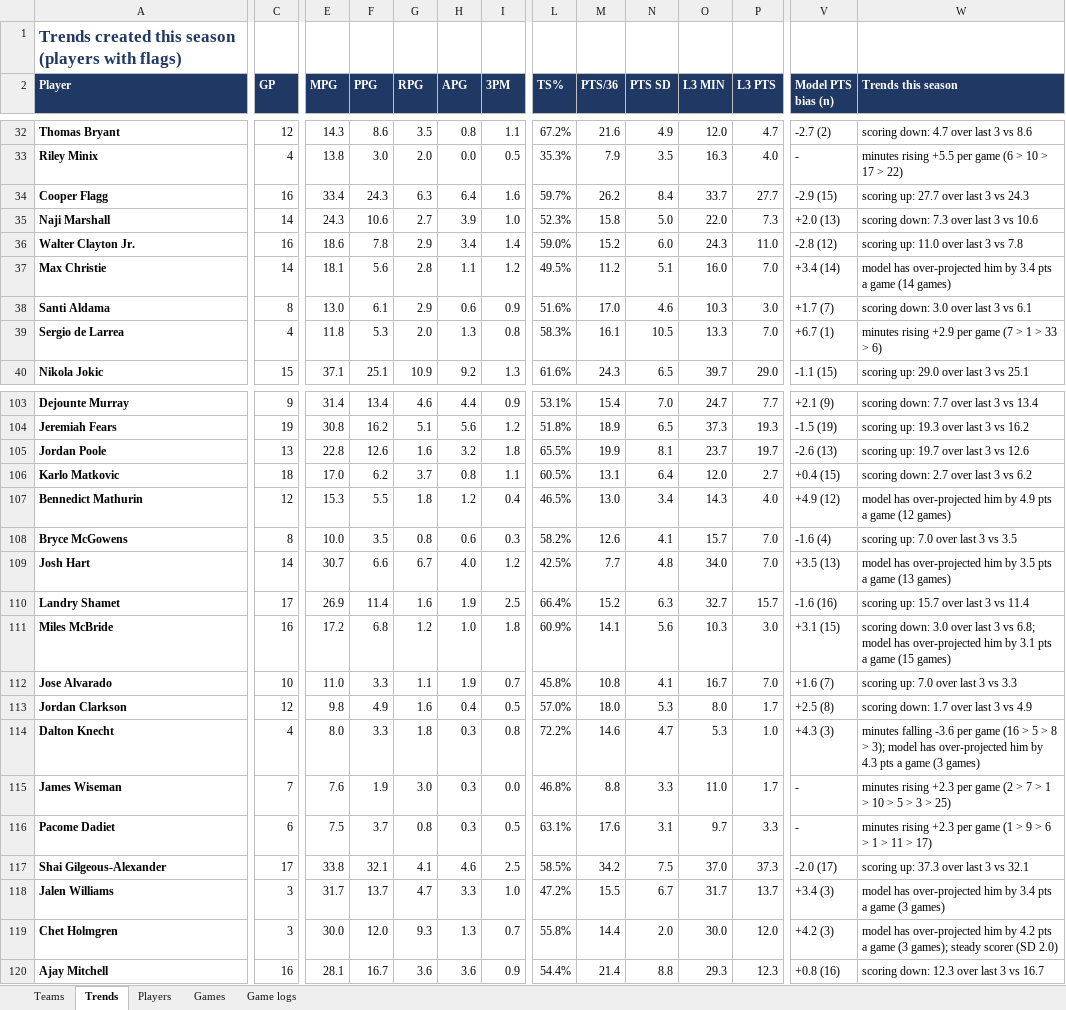
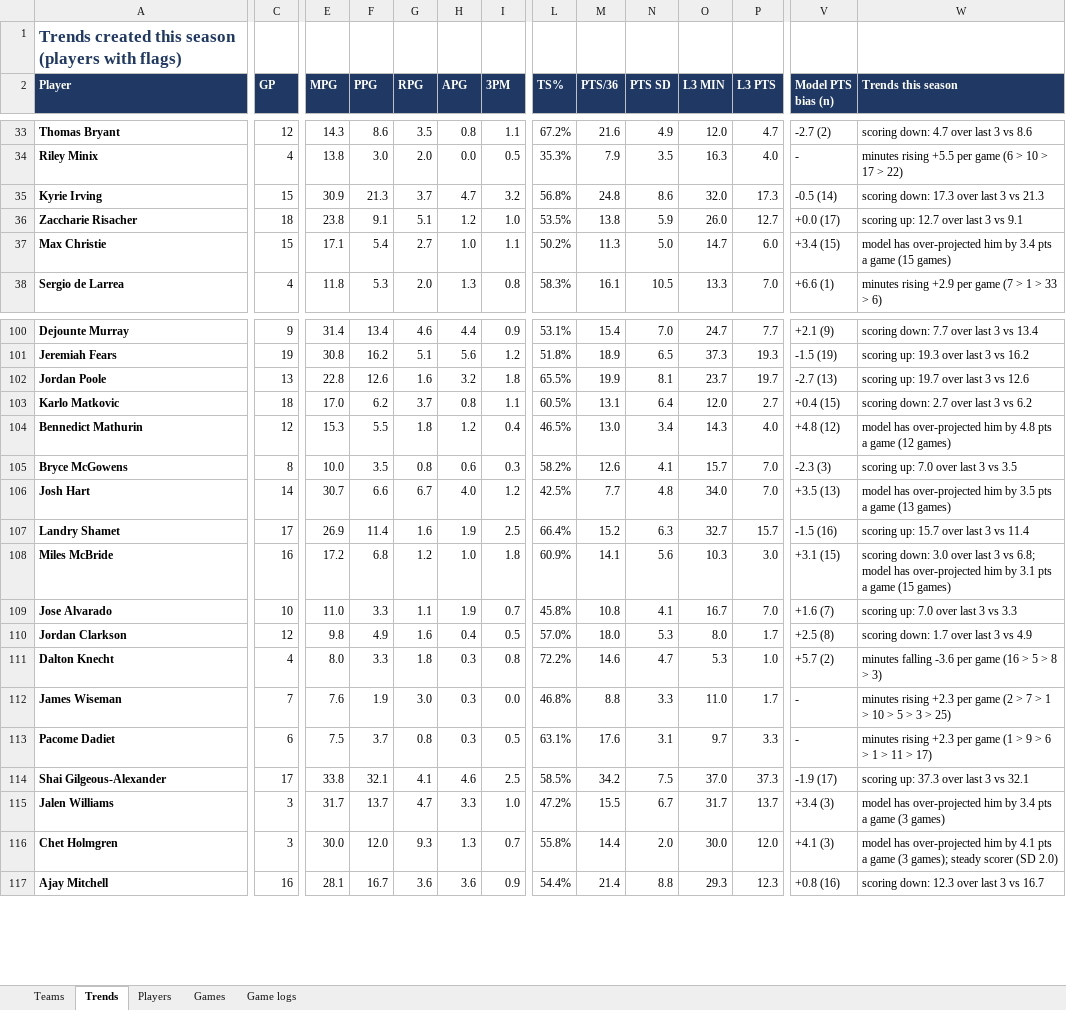
Before and after one commit to HeyShawtty/nba-quant-desk, an Excel workbook: reports/Data_Bank_2026-27.xlsx, sheet Trends, drawn as a sheet; only a part is shown, gaps mark what is left out; values as stored, in another font and other column widths than the file's, no borders; removed rows and columns are numbered as before the commit, all else as after; rows hold the shown columns only; the diff covers the shown part only; the diff names each change by its address in the sheet, - before the commit and + after, or states it on an @@ line.

```diff
--- a/reports/Data_Bank_2026-27.xlsx (sheet Trends)
+++ b/reports/Data_Bank_2026-27.xlsx (sheet Trends)
-row 34: Cooper Flagg | 16 | 33.4 | 24.3 | 6.3 | 6.4 | 1.6 | 59.7% | 26.2 | 8.4 | 33.7 | 27.7 | -2.9 (15) | scoring up: 27.7 over last 3 vs 24.3
-row 35: Naji Marshall | 14 | 24.3 | 10.6 | 2.7 | 3.9 | 1.0 | 52.3% | 15.8 | 5.0 | 22.0 | 7.3 | +2.0 (13) | scoring down: 7.3 over last 3 vs 10.6
-row 36: Walter Clayton Jr. | 16 | 18.6 | 7.8 | 2.9 | 3.4 | 1.4 | 59.0% | 15.2 | 6.0 | 24.3 | 11.0 | -2.8 (12) | scoring up: 11.0 over last 3 vs 7.8
+row 35: Kyrie Irving | 15 | 30.9 | 21.3 | 3.7 | 4.7 | 3.2 | 56.8% | 24.8 | 8.6 | 32.0 | 17.3 | -0.5 (14) | scoring down: 17.3 over last 3 vs 21.3
+row 36: Zaccharie Risacher | 18 | 23.8 | 9.1 | 5.1 | 1.2 | 1.0 | 53.5% | 13.8 | 5.9 | 26.0 | 12.7 | +0.0 (17) | scoring up: 12.7 over last 3 vs 9.1
-C37 (GP): 14
+C37 (GP): 15
-E37 (MPG): 18.1
+E37 (MPG): 17.1
-F37 (PPG): 5.6
+F37 (PPG): 5.4
-G37 (RPG): 2.8
+G37 (RPG): 2.7
-H37 (APG): 1.1
+H37 (APG): 1.0
-I37 (3PM): 1.2
+I37 (3PM): 1.1
-L37 (TS%): 49.5%
+L37 (TS%): 50.2%
-M37 (PTS/36): 11.2
+M37 (PTS/36): 11.3
-N37 (PTS SD): 5.1
+N37 (PTS SD): 5.0
-O37 (L3 MIN): 16.0
+O37 (L3 MIN): 14.7
-P37 (L3 PTS): 7.0
+P37 (L3 PTS): 6.0
-V37 (Model PTS bias (n)): +3.4 (14)
+V37 (Model PTS bias (n)): +3.4 (15)
-W37 (Trends this season): …a game (14 games)
+W37 (Trends this season): …a game (15 games)
-row 38: Santi Aldama | 8 | 13.0 | 6.1 | 2.9 | 0.6 | 0.9 | 51.6% | 17.0 | 4.6 | 10.3 | 3.0 | +1.7 (7) | scoring down: 3.0 over last 3 vs 6.1
-V38 (Model PTS bias (n)): +6.7 (1)
+V38 (Model PTS bias (n)): +6.6 (1)
-row 40: Nikola Jokic | 15 | 37.1 | 25.1 | 10.9 | 9.2 | 1.3 | 61.6% | 24.3 | 6.5 | 39.7 | 29.0 | -1.1 (15) | scoring up: 29.0 over last 3 vs 25.1
-V102 (Model PTS bias (n)): -2.6 (13)
+V102 (Model PTS bias (n)): -2.7 (13)
-V104 (Model PTS bias (n)): +4.9 (12)
+V104 (Model PTS bias (n)): +4.8 (12)
-W104 (Trends this season): …him by 4.9 pts a…
+W104 (Trends this season): …him by 4.8 pts a…
-V105 (Model PTS bias (n)): -1.6 (4)
+V105 (Model PTS bias (n)): -2.3 (3)
-V107 (Model PTS bias (n)): -1.6 (16)
+V107 (Model PTS bias (n)): -1.5 (16)
-V111 (Model PTS bias (n)): +4.3 (3)
+V111 (Model PTS bias (n)): +5.7 (2)
-W111 (Trends this season): …8 > 3); model has over-projected him by 4.3 pts a game (3 games)
+W111 (Trends this season): …8 > 3)
-V114 (Model PTS bias (n)): -2.0 (17)
+V114 (Model PTS bias (n)): -1.9 (17)
-V116 (Model PTS bias (n)): +4.2 (3)
+V116 (Model PTS bias (n)): +4.1 (3)
-W116 (Trends this season): …him by 4.2 pts a…
+W116 (Trends this season): …him by 4.1 pts a…
```
Also changed, not shown: 9 added rows, 7 removed rows and 193 edited cells elsewhere in this sheet, sheet Game logs, sheet Players, sheet Teams, sheet Games, 13 other files.
